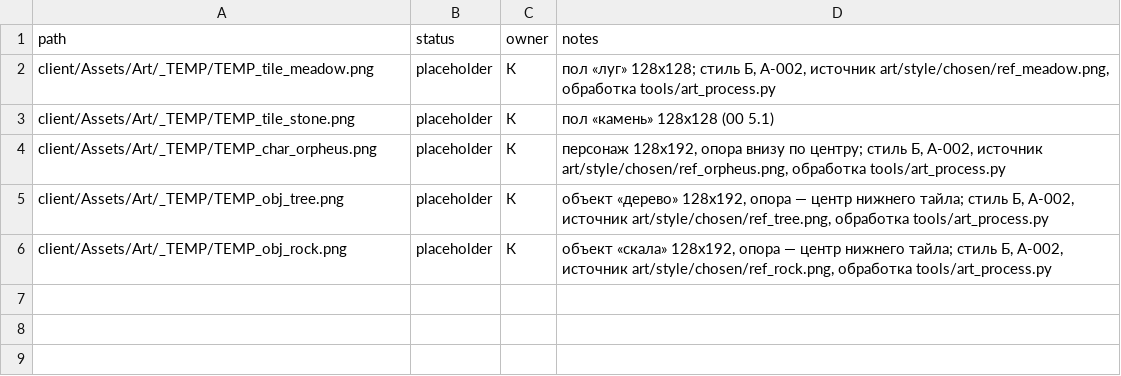
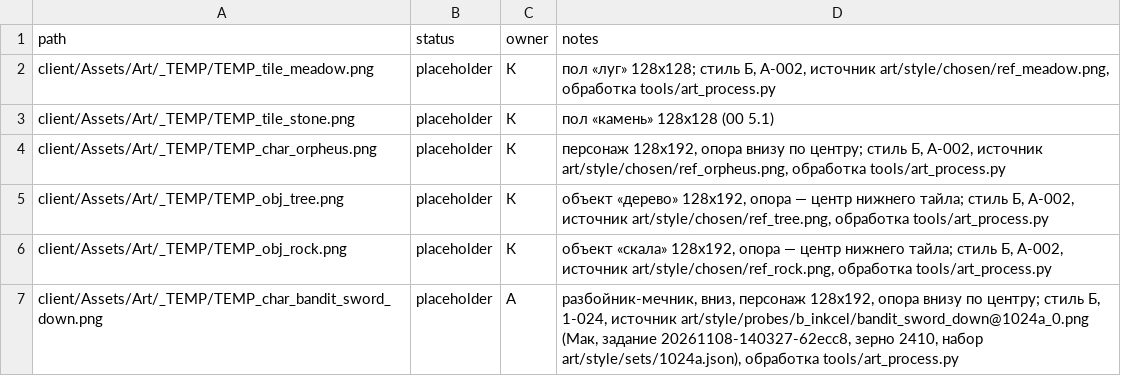
Before and after one commit to carakanz/Orpheus, a CSV file: art/manifest.csv, drawn as a sheet.

```diff
--- a/art/manifest.csv
+++ b/art/manifest.csv
@@ -6 +6,2 @@ client/Assets/Art/_TEMP/TEMP_obj_tree.png,placeholder,К,"объект «дер
 client/Assets/Art/_TEMP/TEMP_obj_rock.png,placeholder,К,"объект «скала» 128x192, опора — центр нижнего тайла; стиль Б, A-002, источник art/style/chosen/ref_rock.png, обработка tools/art_process.py"
+client/Assets/Art/_TEMP/TEMP_char_bandit_sword_down.png,placeholder,А,"разбойник-мечник, вниз, персонаж 128x192, опора внизу по центру; стиль Б, 1-024, источник art/style/probes/b_inkcel/bandit_sword_down@1024a_0.png (Мак, задание 20261108-140327-62ecc8, зерно 2410, набор art/style/sets/1024a.json), обработка tools/art_process.py"
```
Also changed, not shown: 5 other files.
